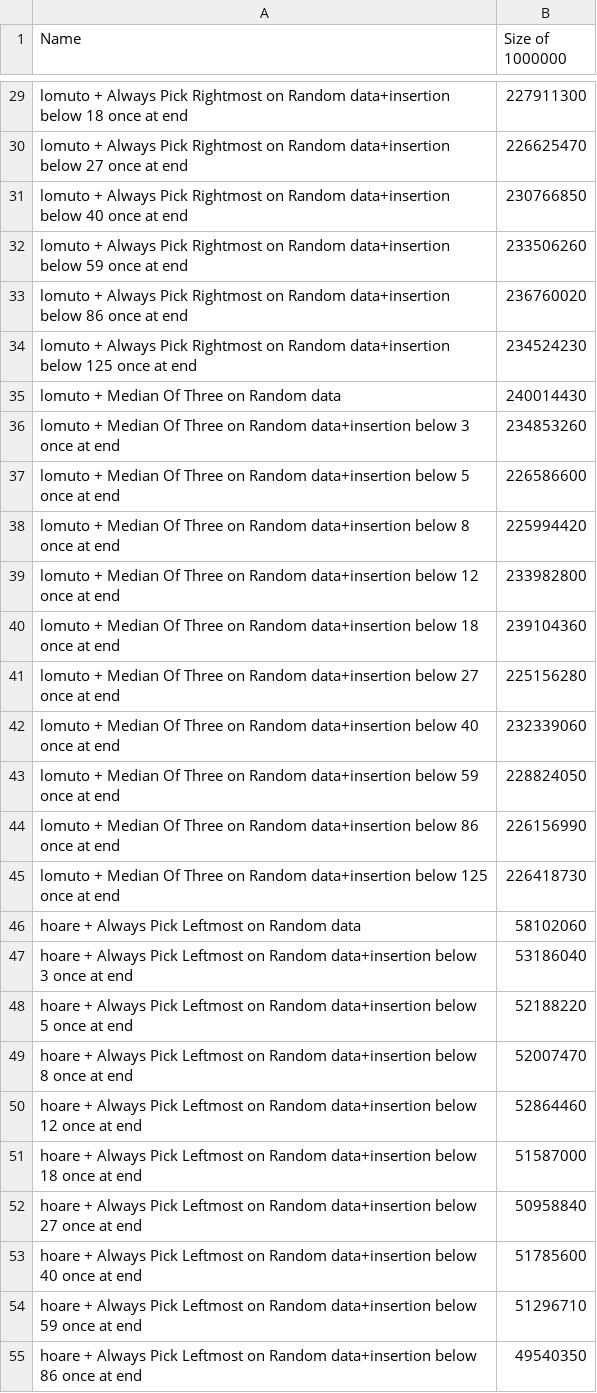
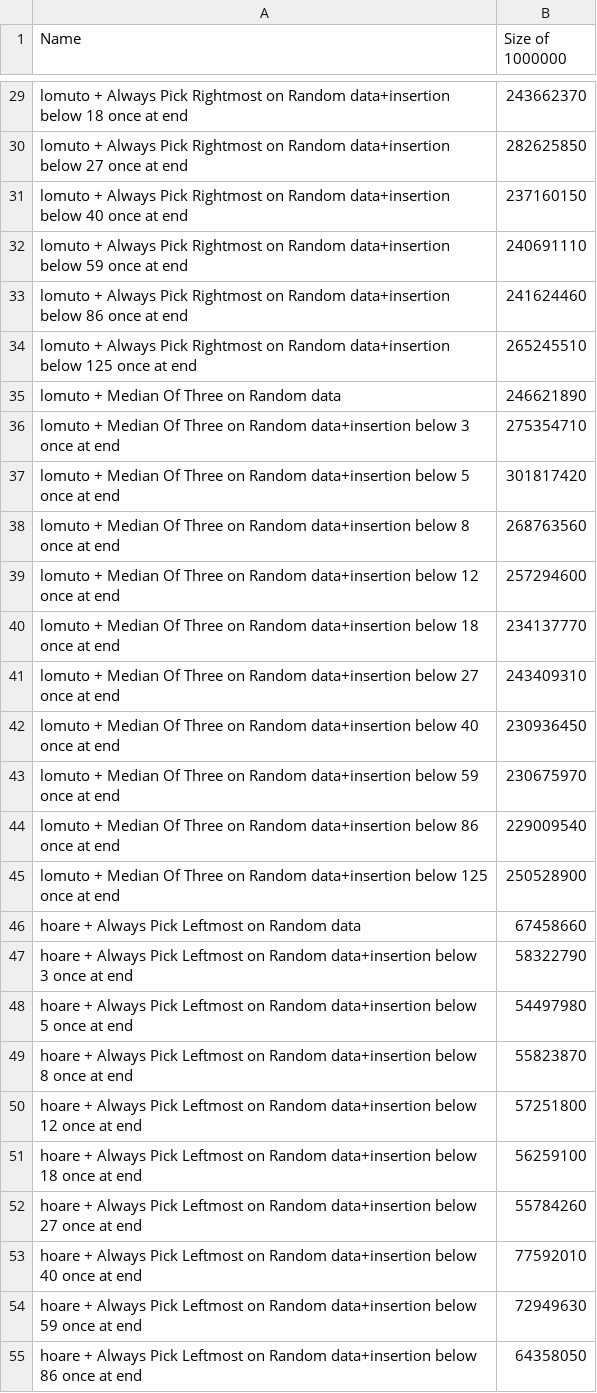
Before and after one commit to Vankeulen/quick_sort_timer, a CSV file: out.csv, drawn as a sheet; only a part is shown, gaps mark what is left out; the diff covers the shown part only; the diff names each change by its address in the sheet, - before the commit and + after, or states it on an @@ line.

```diff
--- a/out.csv
+++ b/out.csv
-B29 (Size of 1000000): 227911300
+B29 (Size of 1000000): 243662370
-B30 (Size of 1000000): 226625470
+B30 (Size of 1000000): 282625850
-B31 (Size of 1000000): 230766850
+B31 (Size of 1000000): 237160150
-B32 (Size of 1000000): 233506260
+B32 (Size of 1000000): 240691110
-B33 (Size of 1000000): 236760020
+B33 (Size of 1000000): 241624460
-B34 (Size of 1000000): 234524230
+B34 (Size of 1000000): 265245510
-B35 (Size of 1000000): 240014430
+B35 (Size of 1000000): 246621890
-B36 (Size of 1000000): 234853260
+B36 (Size of 1000000): 275354710
-B37 (Size of 1000000): 226586600
+B37 (Size of 1000000): 301817420
-B38 (Size of 1000000): 225994420
+B38 (Size of 1000000): 268763560
-B39 (Size of 1000000): 233982800
+B39 (Size of 1000000): 257294600
-B40 (Size of 1000000): 239104360
+B40 (Size of 1000000): 234137770
-B41 (Size of 1000000): 225156280
+B41 (Size of 1000000): 243409310
-B42 (Size of 1000000): 232339060
+B42 (Size of 1000000): 230936450
-B43 (Size of 1000000): 228824050
+B43 (Size of 1000000): 230675970
-B44 (Size of 1000000): 226156990
+B44 (Size of 1000000): 229009540
-B45 (Size of 1000000): 226418730
+B45 (Size of 1000000): 250528900
-B46 (Size of 1000000): 58102060
+B46 (Size of 1000000): 67458660
-B47 (Size of 1000000): 53186040
+B47 (Size of 1000000): 58322790
-B48 (Size of 1000000): 52188220
+B48 (Size of 1000000): 54497980
-B49 (Size of 1000000): 52007470
+B49 (Size of 1000000): 55823870
-B50 (Size of 1000000): 52864460
+B50 (Size of 1000000): 57251800
-B51 (Size of 1000000): 51587000
+B51 (Size of 1000000): 56259100
-B52 (Size of 1000000): 50958840
+B52 (Size of 1000000): 55784260
-B53 (Size of 1000000): 51785600
+B53 (Size of 1000000): 77592010
-B54 (Size of 1000000): 51296710
+B54 (Size of 1000000): 72949630
-B55 (Size of 1000000): 49540350
+B55 (Size of 1000000): 64358050
```
Also changed, not shown: 61 edited cells elsewhere in this file, 3 other files.
